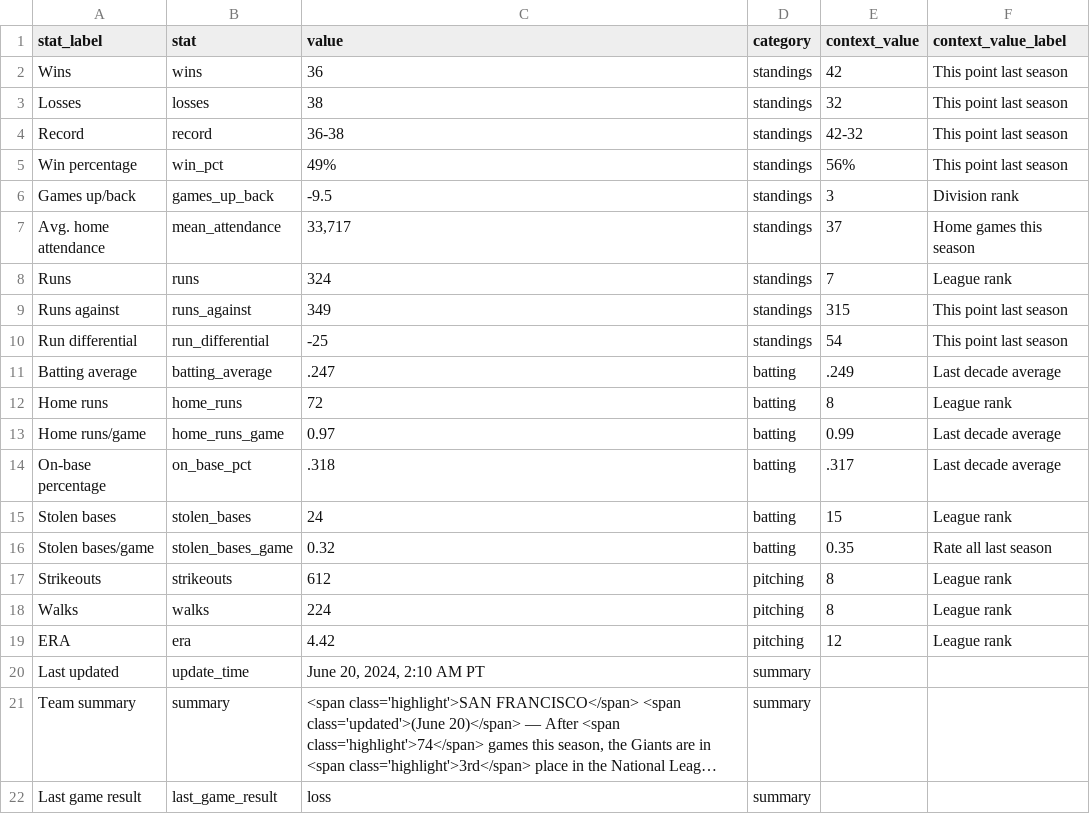
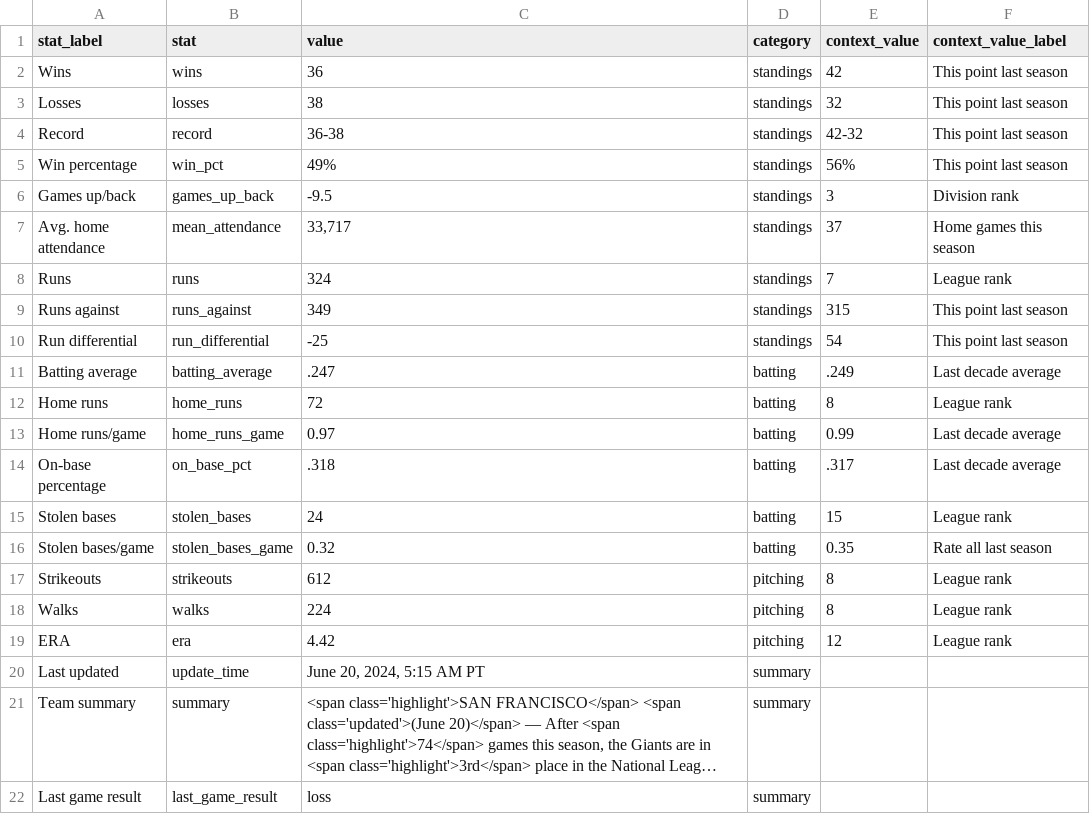
Before and after one commit to wilkens/giants, a CSV file: data/standings/season_summary_latest.csv, drawn as a sheet; long unchanged cells end in …; the diff names each change by its address in the sheet, - before the commit and + after, or states it on an @@ line.

Commit message:
Automated update of Giants data, visuals

```diff
--- a/data/standings/season_summary_latest.csv
+++ b/data/standings/season_summary_latest.csv
-C20 (value): June 20, 2024, 2:10 AM PT
+C20 (value): June 20, 2024, 5:15 AM PT
```
Also changed, not shown: 2 other files.
